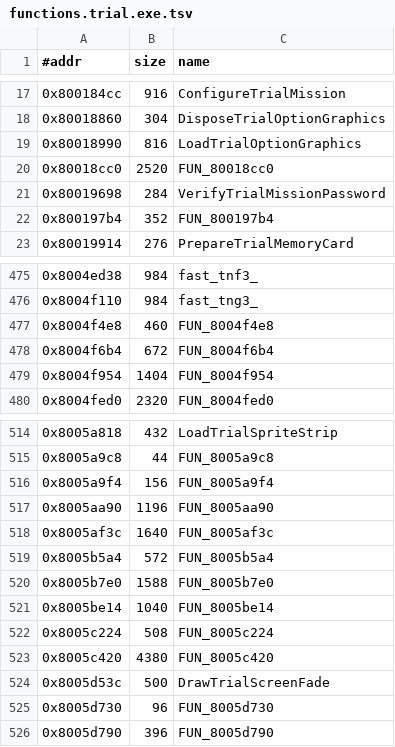
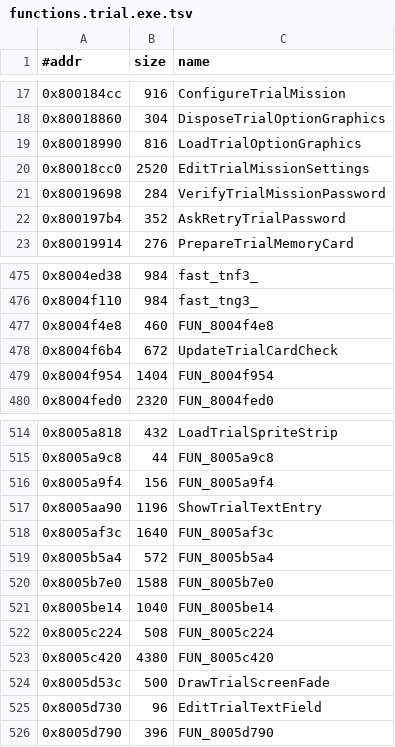
Before and after one commit to Fuuzetsu/tenchu-decomp, a TSV file: config/functions.trial.exe.tsv, drawn as a sheet; only a part is shown, gaps mark what is left out.

```diff
--- a/config/functions.trial.exe.tsv
+++ b/config/functions.trial.exe.tsv
@@ -19,5 +19,5 @@
 0x80018990	816	LoadTrialOptionGraphics
-0x80018cc0	2520	FUN_80018cc0
+0x80018cc0	2520	EditTrialMissionSettings
 0x80019698	284	VerifyTrialMissionPassword
-0x800197b4	352	FUN_800197b4
+0x800197b4	352	AskRetryTrialPassword
 0x80019914	276	PrepareTrialMemoryCard
@@ -477,3 +477,3 @@
 0x8004f4e8	460	FUN_8004f4e8
-0x8004f6b4	672	FUN_8004f6b4
+0x8004f6b4	672	UpdateTrialCardCheck
 0x8004f954	1404	FUN_8004f954
@@ -516,3 +516,3 @@
 0x8005a9f4	156	FUN_8005a9f4
-0x8005aa90	1196	FUN_8005aa90
+0x8005aa90	1196	ShowTrialTextEntry
 0x8005af3c	1640	FUN_8005af3c
@@ -524,3 +524,3 @@
 0x8005d53c	500	DrawTrialScreenFade
-0x8005d730	96	FUN_8005d730
+0x8005d730	96	EditTrialTextField
 0x8005d790	396	FUN_8005d790
```
Also changed, not shown: 14 other files.
